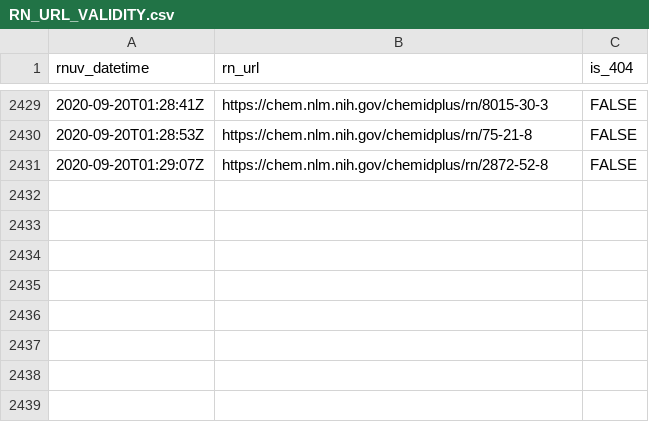
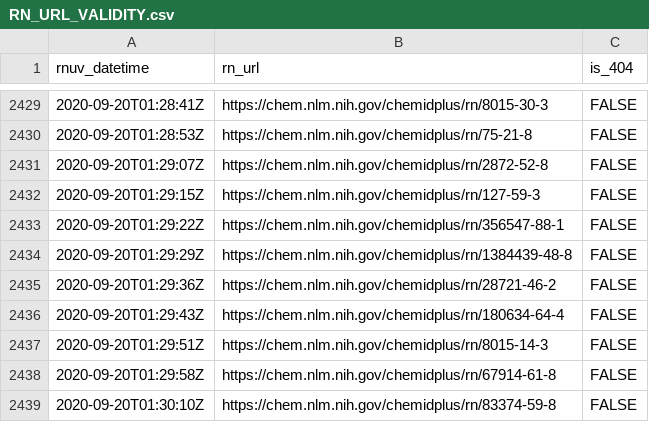
Before and after one commit to meerapatelmd/chemidplus-data, a CSV file: data-raw/RN_URL_VALIDITY.csv, drawn as a sheet; only a part is shown, gaps mark what is left out; the diff names each change by its address in the sheet, - before the commit and + after, or states it on an @@ line.

```diff
--- a/data-raw/RN_URL_VALIDITY.csv
+++ b/data-raw/RN_URL_VALIDITY.csv
+row 2432: 2020-09-20T01:29:15Z | https://chem.nlm.nih.gov/chemidplus/rn/127-59-3 | FALSE
+row 2433: 2020-09-20T01:29:22Z | https://chem.nlm.nih.gov/chemidplus/rn/356547-88-1 | FALSE
+row 2434: 2020-09-20T01:29:29Z | https://chem.nlm.nih.gov/chemidplus/rn/1384439-48-8 | FALSE
+row 2435: 2020-09-20T01:29:36Z | https://chem.nlm.nih.gov/chemidplus/rn/28721-46-2 | FALSE
+row 2436: 2020-09-20T01:29:43Z | https://chem.nlm.nih.gov/chemidplus/rn/180634-64-4 | FALSE
+row 2437: 2020-09-20T01:29:51Z | https://chem.nlm.nih.gov/chemidplus/rn/8015-14-3 | FALSE
+row 2438: 2020-09-20T01:29:58Z | https://chem.nlm.nih.gov/chemidplus/rn/67914-61-8 | FALSE
+row 2439: 2020-09-20T01:30:10Z | https://chem.nlm.nih.gov/chemidplus/rn/83374-59-8 | FALSE
```
Also changed, not shown: data-raw/CLASSIFICATION.csv, data-raw/REGISTRY_NUMBERS.csv, 15 other files.
